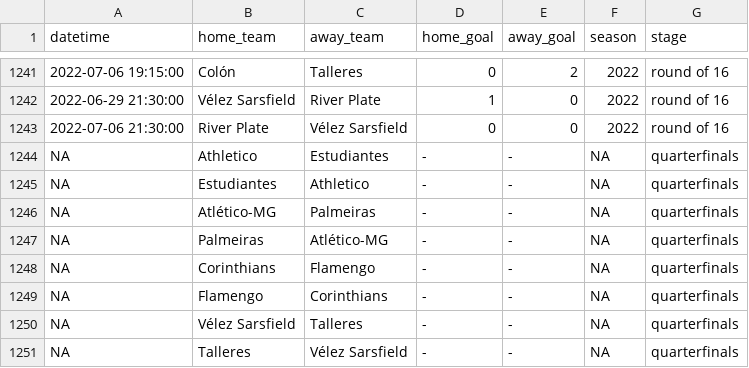
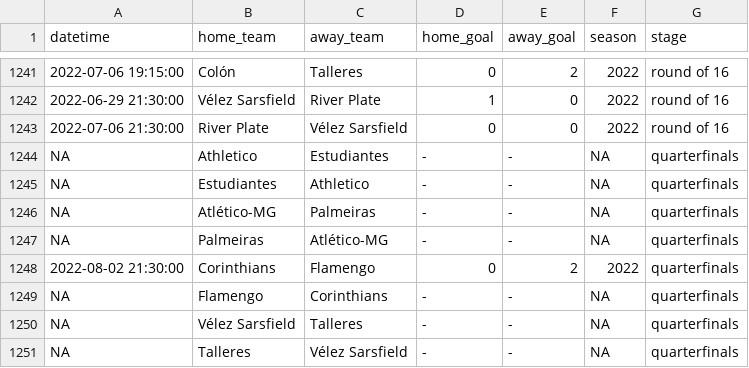
Before and after one commit to ricardo-mattoss/Brazilian-Soccer-Data, a CSV file: Data/Libertadores_Matches.csv, drawn as a sheet; only a part is shown, gaps mark what is left out; removed rows and columns are numbered as before the commit, all else as after; the diff names each change by its address in the sheet, - before the commit and + after, or states it on an @@ line.

```diff
--- a/Data/Libertadores_Matches.csv
+++ b/Data/Libertadores_Matches.csv
-row 1248: NA | Corinthians | Flamengo | - | - | NA | quarterfinals
+row 1248: 2022-08-02 21:30:00 | Corinthians | Flamengo | 0 | 2 | 2022 | quarterfinals
```
